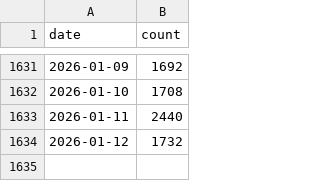
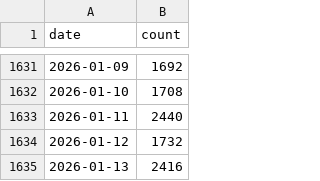
Before and after one commit to front-matter/cfftracker, a CSV file: cff_counts.csv, drawn as a sheet; only a part is shown, gaps mark what is left out; the diff names each change by its address in the sheet, - before the commit and + after, or states it on an @@ line.

```diff
--- a/cff_counts.csv
+++ b/cff_counts.csv
+row 1635: 2026-01-13 | 2416
```
Also changed, not shown: 2 other files.
